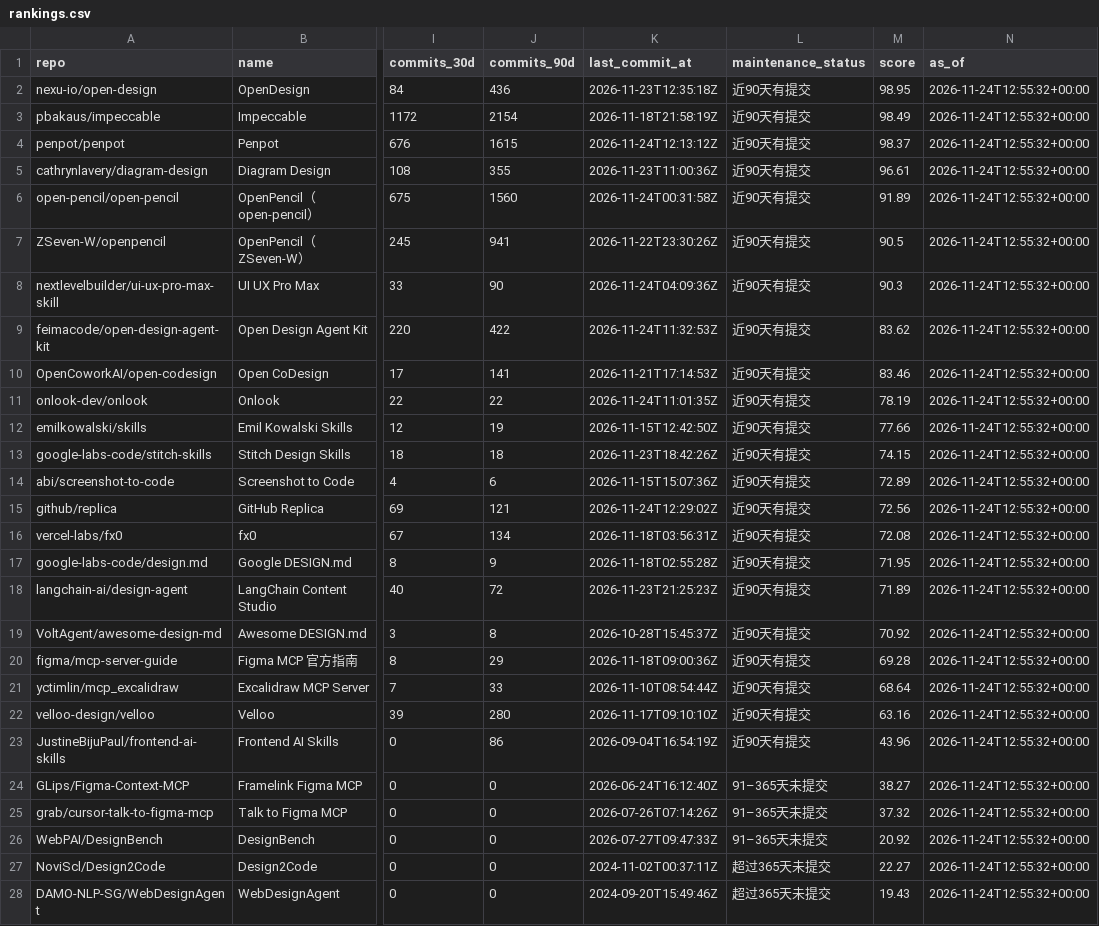
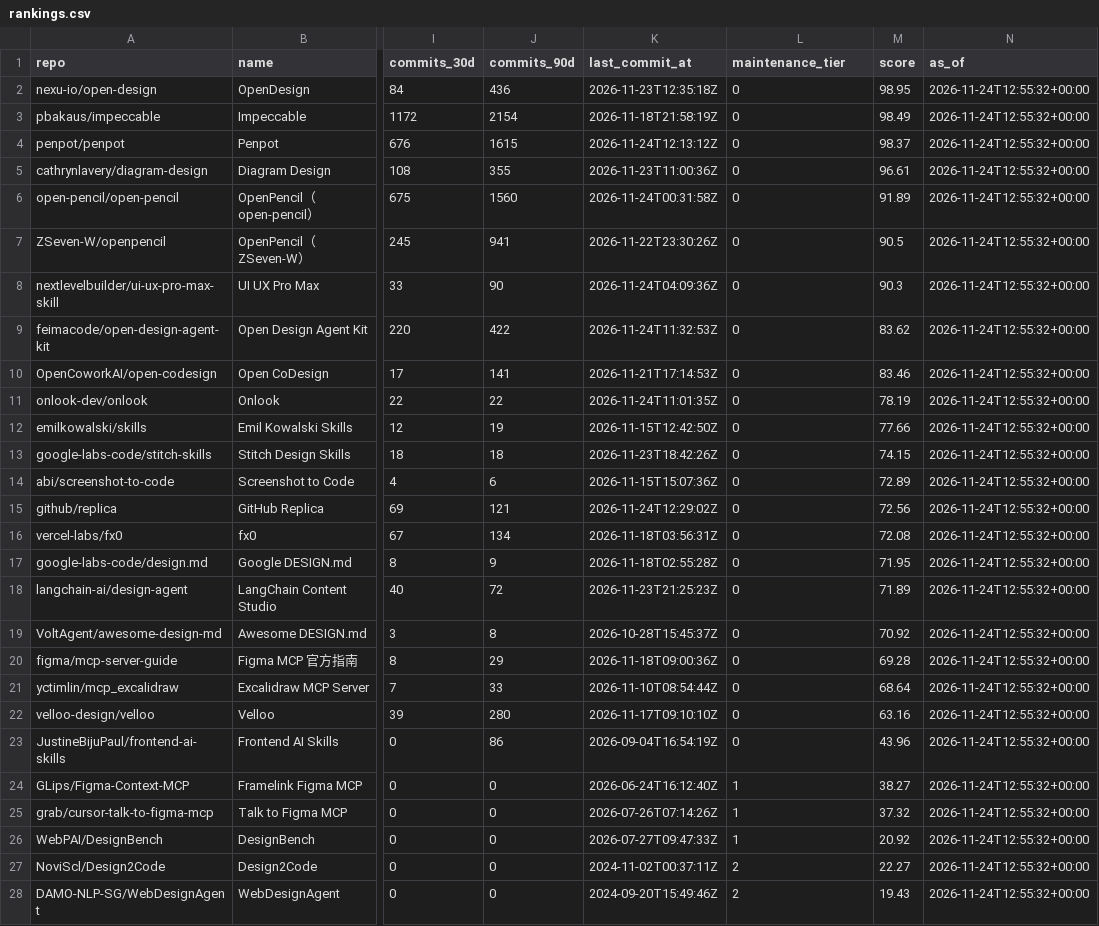
Before and after one commit to ZanePoe/awesome_ai_design, a CSV file: data/rankings.csv, drawn as a sheet; only a part is shown, gaps mark what is left out; the diff covers the shown part only; the diff names each change by its address in the sheet, - before the commit and + after, or states it on an @@ line.

Commit message:
feat: publish the catalogue in five languages
- English is now the default surface at the repository root; zh, es, hi and fr mirrors live under locales/<lang>/.
- Labels, table headers, paragraph templates and per-entry wording moved to locales/<lang>/{ui,entries}.json; the five CJK display names now carry locale overrides.
- docs/selection.md is inlined into the README, so it resolves links from the locale root like docs/readme-intro.md.
- validate() and tests/test_i18n.py gate locale coverage, template parity, CJK-free wording, anchors and relative-link depth; data/rankings.csv now carries a numeric maintenance_tier.
- Fixed anchor() dropping Devanagari combining marks and unified the CJK detection on one build.CJK regex.

```diff
--- a/data/rankings.csv
+++ b/data/rankings.csv
-L1: maintenance_status
+L1: maintenance_tier
-L2:L23 (maintenance_tier): 近90天有提交
+L2:L23 (maintenance_tier): 0
-L24:L26 (maintenance_tier): 91–365天未提交
+L24:L26 (maintenance_tier): 1
-L27:L28 (maintenance_tier): 超过365天未提交
+L27:L28 (maintenance_tier): 2
```
Also changed, not shown: 2 edited cells elsewhere in this file, 54 other files.
